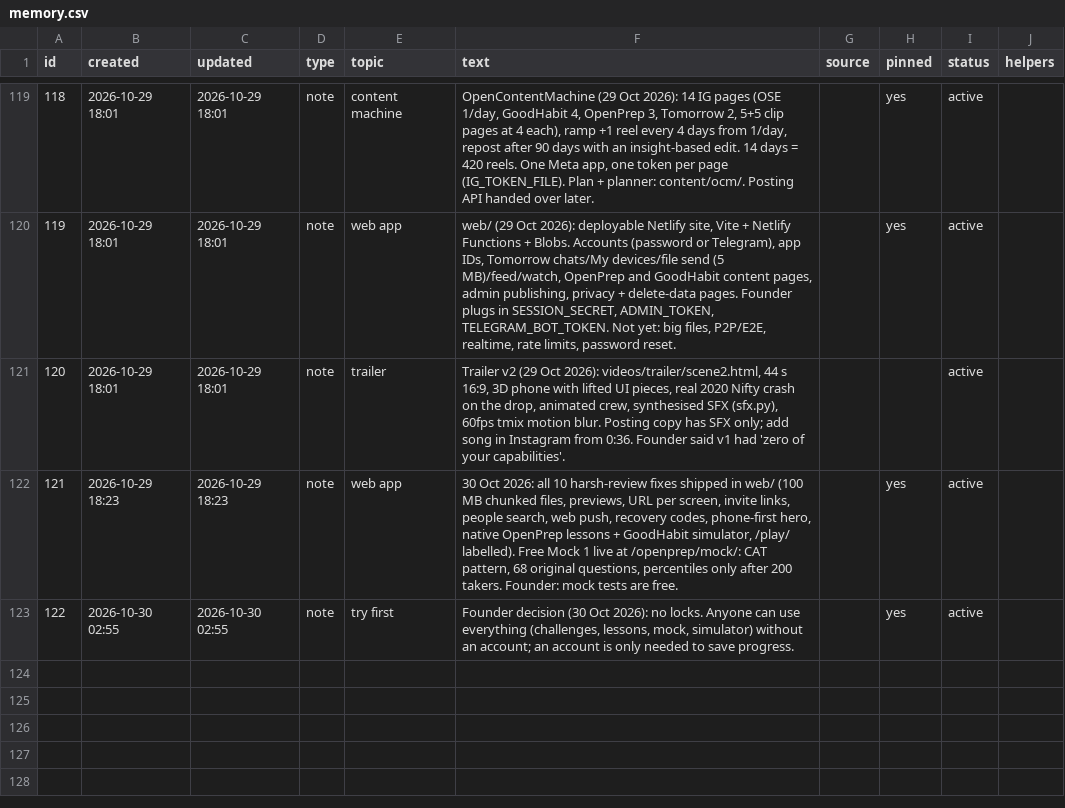
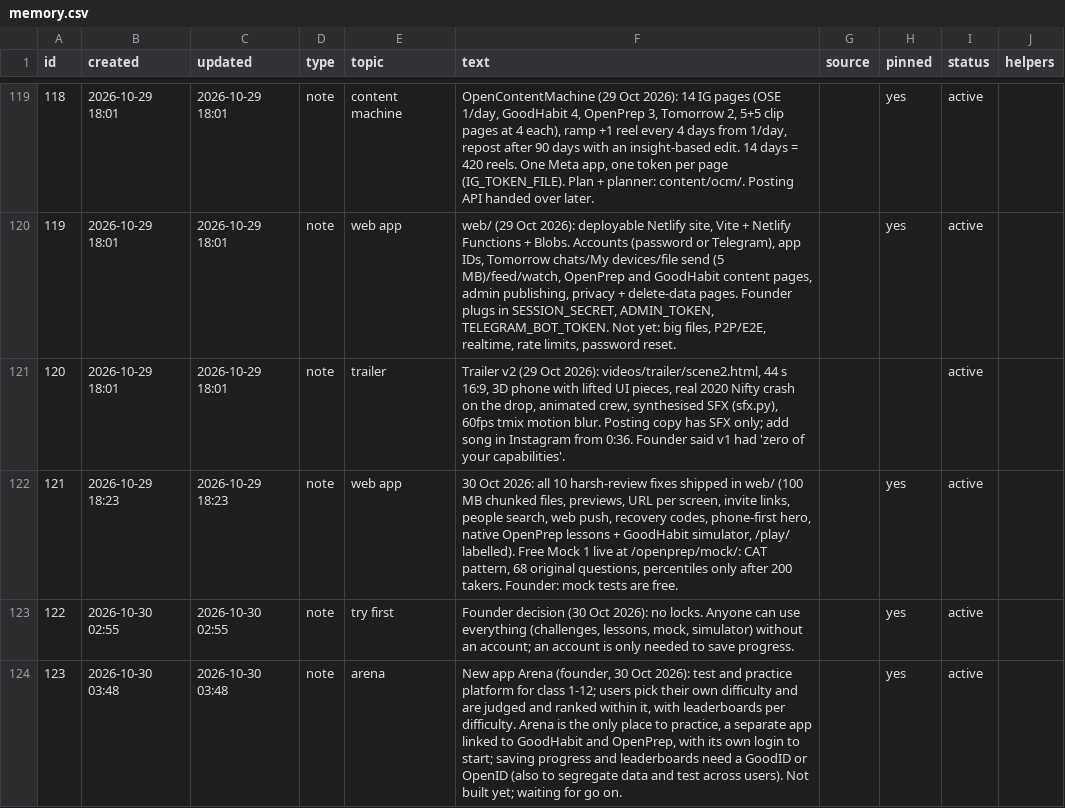
Before and after one commit to solidsforyou/moneymoments-media, a CSV file: memory/memory.csv, drawn as a sheet; only a part is shown, gaps mark what is left out.

```diff
--- a/memory/memory.csv
+++ b/memory/memory.csv
@@ -123 +123,2 @@
 122,2026-10-30 02:55,2026-10-30 02:55,note,try first,"Founder decision (30 Oct 2026): no locks. Anyone can use everything (challenges, lessons, mock, simulator) without an account; an account is only needed to save progress.",,yes,active,
+123,2026-10-30 03:48,2026-10-30 03:48,note,arena,"New app Arena (founder, 30 Oct 2026): test and practice platform for class 1-12; users pick their own difficulty and are judged and ranked within it, with leaderboards per difficulty. Arena is the only place to practice, a separate app linked to GoodHabit and OpenPrep, with its own login to start; saving progress and leaderboards need a GoodID or OpenID (also to segregate data and test across users). Not built yet; waiting for go on.",,yes,active,
```
